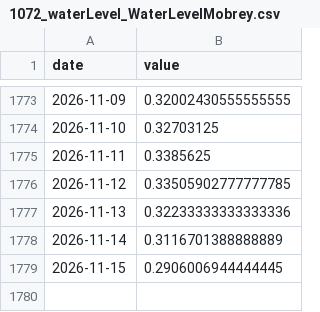
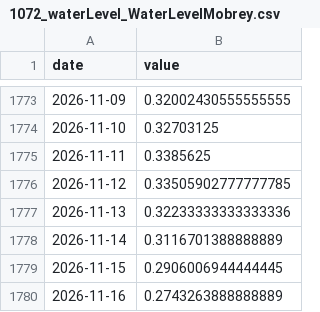
Before and after one commit to Asensio94/vigilancia-humedales, a CSV file: data/hydro/1072_waterLevel_WaterLevelMobrey.csv, drawn as a sheet; only a part is shown, gaps mark what is left out; the diff names each change by its address in the sheet, - before the commit and + after, or states it on an @@ line.

```diff
--- a/data/hydro/1072_waterLevel_WaterLevelMobrey.csv
+++ b/data/hydro/1072_waterLevel_WaterLevelMobrey.csv
+row 1780: 2026-11-16 | 0.2743263888888889
```
Also changed, not shown: data/hydro/1072_rainfallAccumulated_VaisalaMeteo.csv, data/hydro/8433_rainfallAccumulated_VaisalaMeteo.csv, 5 other files.
